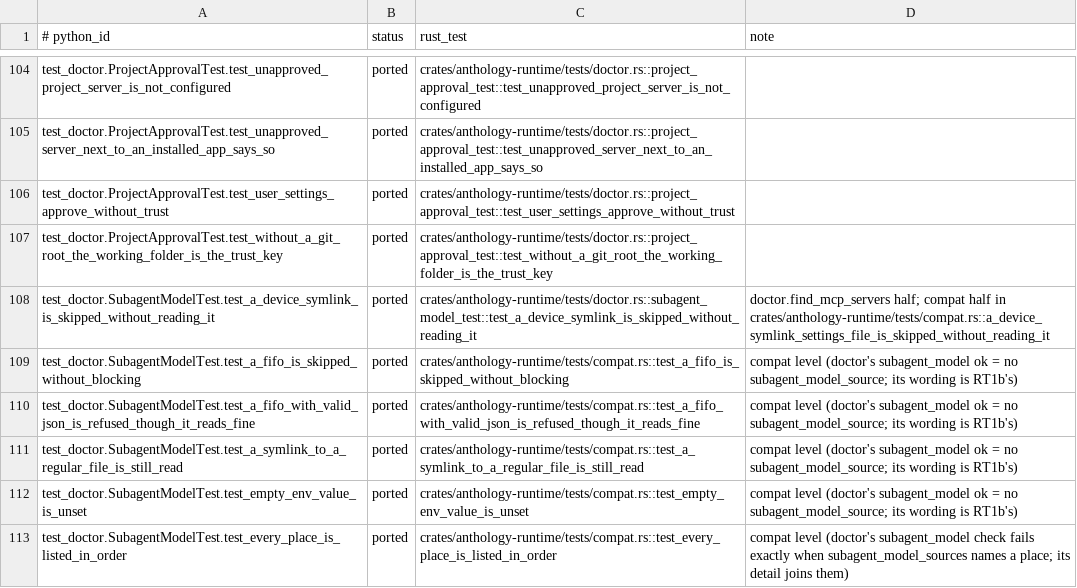
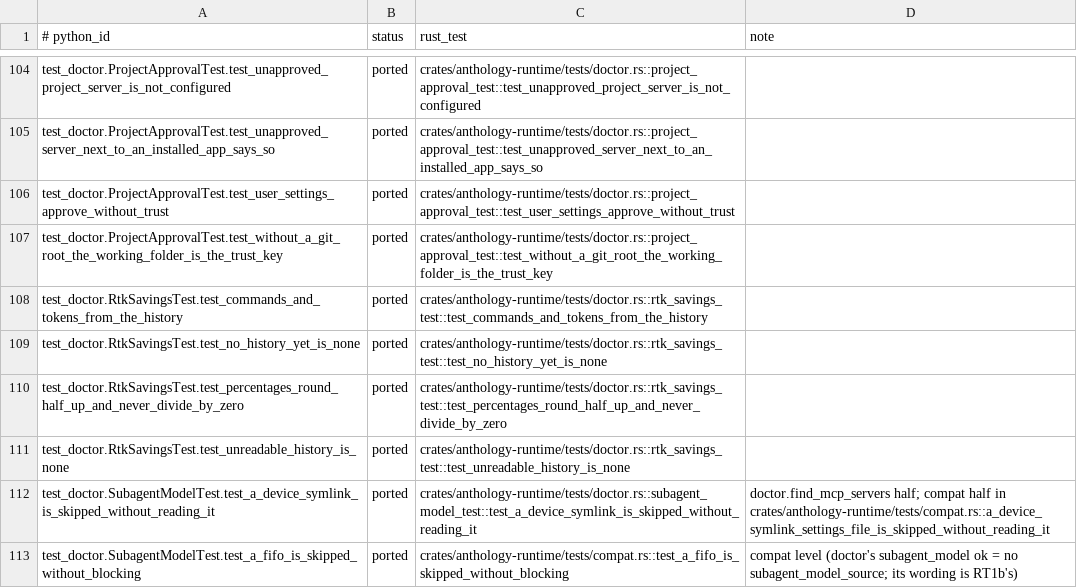
Before and after one commit to rbonweb/anthology, a TSV file: port/ledger/test_doctor.tsv, drawn as a sheet; only a part is shown, gaps mark what is left out; the shorter side is filled out with more unchanged rows; the diff names each change by its address in the sheet, - before the commit and + after, or states it on an @@ line.

```diff
--- a/port/ledger/test_doctor.tsv
+++ b/port/ledger/test_doctor.tsv
+row 108: test_doctor.RtkSavingsTest.test_commands_and_tokens_from_the_history | ported | crates/anthology-runtime/tests/doctor.rs::rtk_savings_test::test_commands_and_tokens_from_the_history
+row 109: test_doctor.RtkSavingsTest.test_no_history_yet_is_none | ported | crates/anthology-runtime/tests/doctor.rs::rtk_savings_test::test_no_history_yet_is_none
+row 110: test_doctor.RtkSavingsTest.test_percentages_round_half_up_and_never_divide_by_zero | ported | crates/anthology-runtime/tests/doctor.rs::rtk_savings_test::test_percentages_round_half_up_and_never_divide_by_zero
+row 111: test_doctor.RtkSavingsTest.test_unreadable_history_is_none | ported | crates/anthology-runtime/tests/doctor.rs::rtk_savings_test::test_unreadable_history_is_none
```
Also changed, not shown: port/ledger/test_rtk_install.tsv, port/python-test-rows.tsv, 11 other files.
